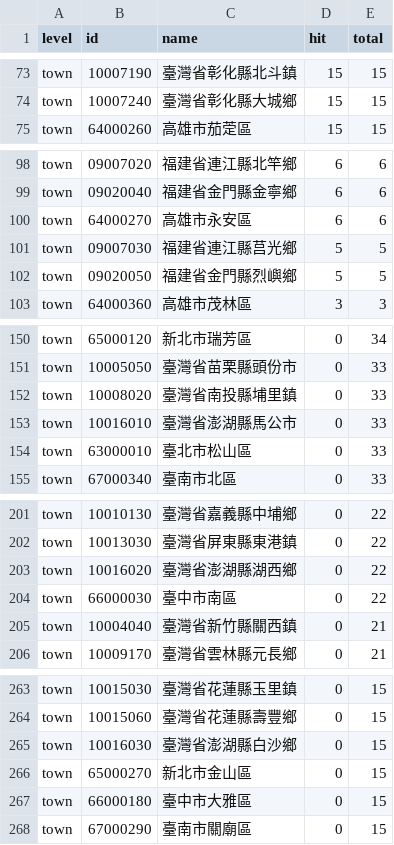
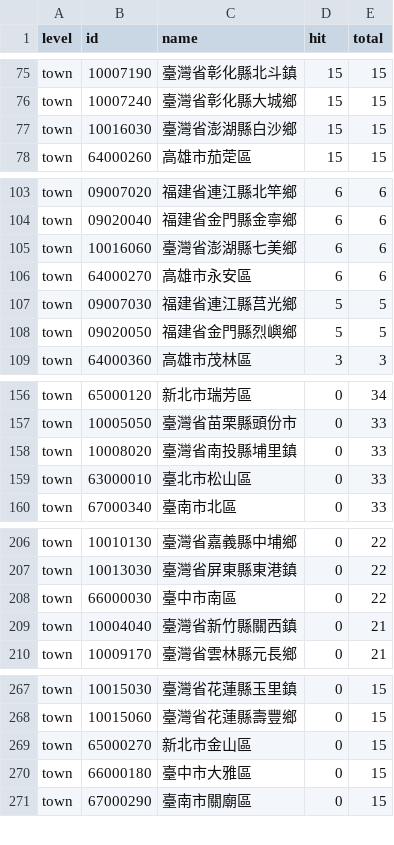
Before and after one commit to ronnywang/simple-evacuation-map, a CSV file: stat.csv, drawn as a sheet; only a part is shown, gaps mark what is left out; removed rows and columns are numbered as before the commit, all else as after; the diff covers the shown part only; the diff names each change by its address in the sheet, - before the commit and + after, or states it on an @@ line.

```diff
--- a/stat.csv
+++ b/stat.csv
+row 77: town | 10016030 | 臺灣省澎湖縣白沙鄉 | 15 | 15
+row 105: town | 10016060 | 臺灣省澎湖縣七美鄉 | 6 | 6
-row 153: town | 10016010 | 臺灣省澎湖縣馬公市 | 0 | 33
-row 203: town | 10016020 | 臺灣省澎湖縣湖西鄉 | 0 | 22
-row 265: town | 10016030 | 臺灣省澎湖縣白沙鄉 | 0 | 15
```
Also changed, not shown: 5 added rows, 4 removed rows and 1 edited cell elsewhere in this file, 1 other file.
